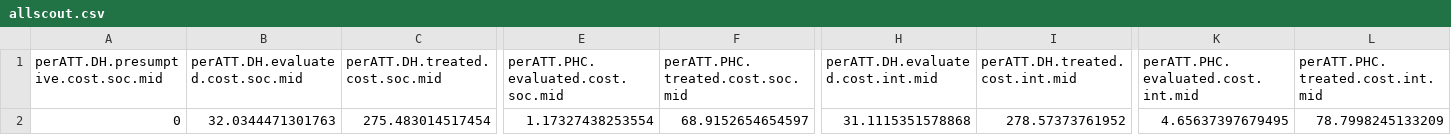
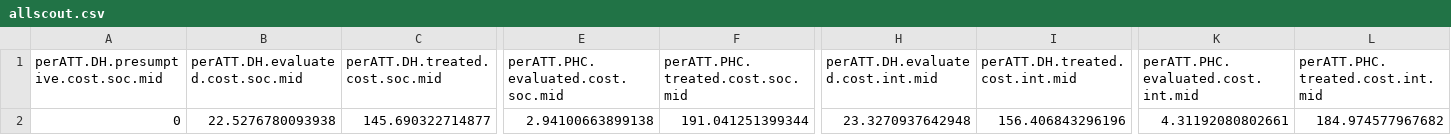
Before and after one commit to nmafirakureva/TruenatModel, a CSV file: outdata/allscout.csv, drawn as a sheet; only a part is shown, gaps mark what is left out; the diff names each change by its address in the sheet, - before the commit and + after, or states it on an @@ line.

```diff
--- a/outdata/allscout.csv
+++ b/outdata/allscout.csv
-B2 (perATT.DH.evaluated.cost.soc.mid): 32.0344471301763
+B2 (perATT.DH.evaluated.cost.soc.mid): 22.5276780093938
-C2 (perATT.DH.treated.cost.soc.mid): 275.483014517454
+C2 (perATT.DH.treated.cost.soc.mid): 145.690322714877
-E2: 1.17327438253554
+E2: 2.94100663899138
-F2 (perATT.PHC.treated.cost.soc.mid): 68.9152654654597
+F2 (perATT.PHC.treated.cost.soc.mid): 191.041251399344
-H2 (perATT.DH.evaluated.cost.int.mid): 31.1115351578868
+H2 (perATT.DH.evaluated.cost.int.mid): 23.3270937642948
-I2 (perATT.DH.treated.cost.int.mid): 278.57373761952
+I2 (perATT.DH.treated.cost.int.mid): 156.406843296196
-K2: 4.65637397679495
+K2: 4.31192080802661
-L2 (perATT.PHC.treated.cost.int.mid): 78.7998245133209
+L2 (perATT.PHC.treated.cost.int.mid): 184.974577967682
```
Also changed, not shown: indata/parms.csv, outdata/DRS.csv, 11 other files.
